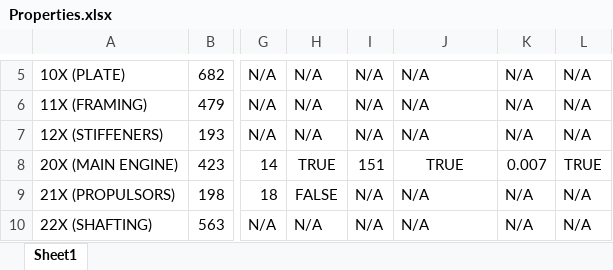
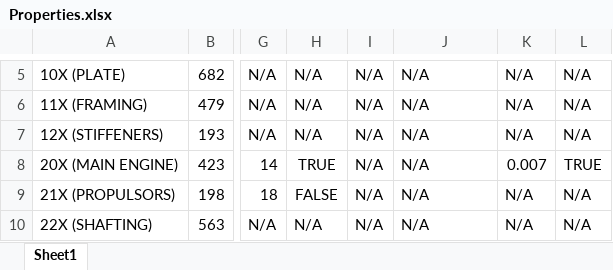
Before and after one commit to Webb-Institute/ship-mbse, an Excel workbook: data/input_tables/Properties.xlsx, sheet Sheet1, drawn as a sheet; only a part is shown, gaps mark what is left out; values as stored, in another font and other column widths than the file's, no borders; the diff names each change by its address in the sheet, - before the commit and + after, or states it on an @@ line.

```diff
--- a/data/input_tables/Properties.xlsx (sheet Sheet1)
+++ b/data/input_tables/Properties.xlsx (sheet Sheet1)
-I8: 151
+I8: N/A
-J8: TRUE
+J8: N/A
-J8 alignment: center
+J8 alignment: left
```
Also changed, not shown: 2 other files.
